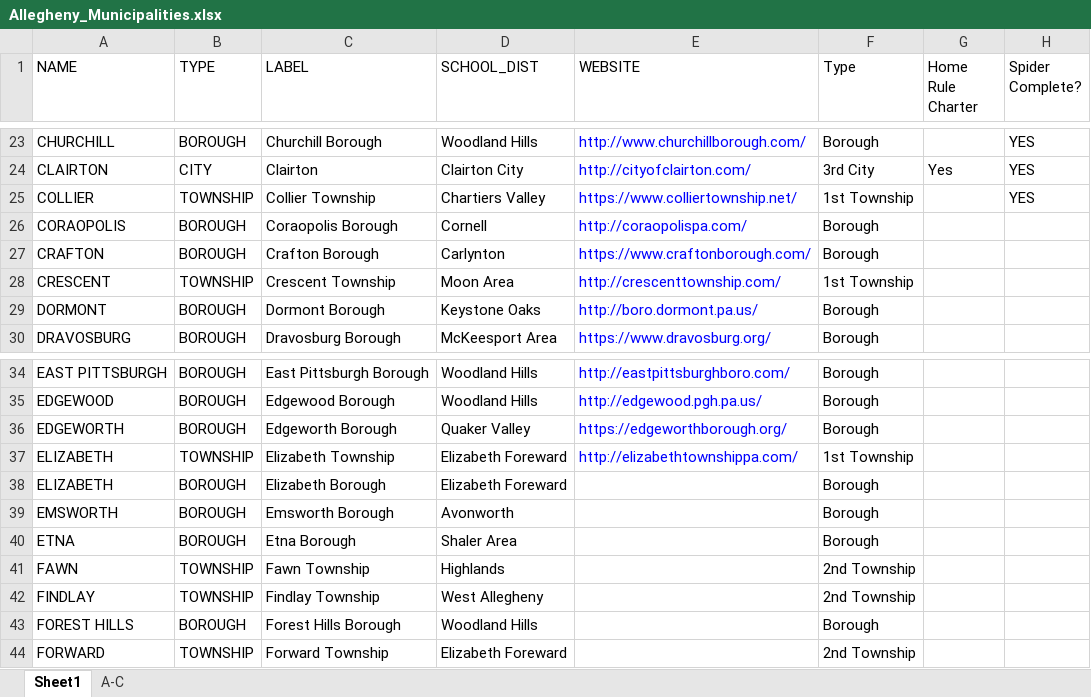
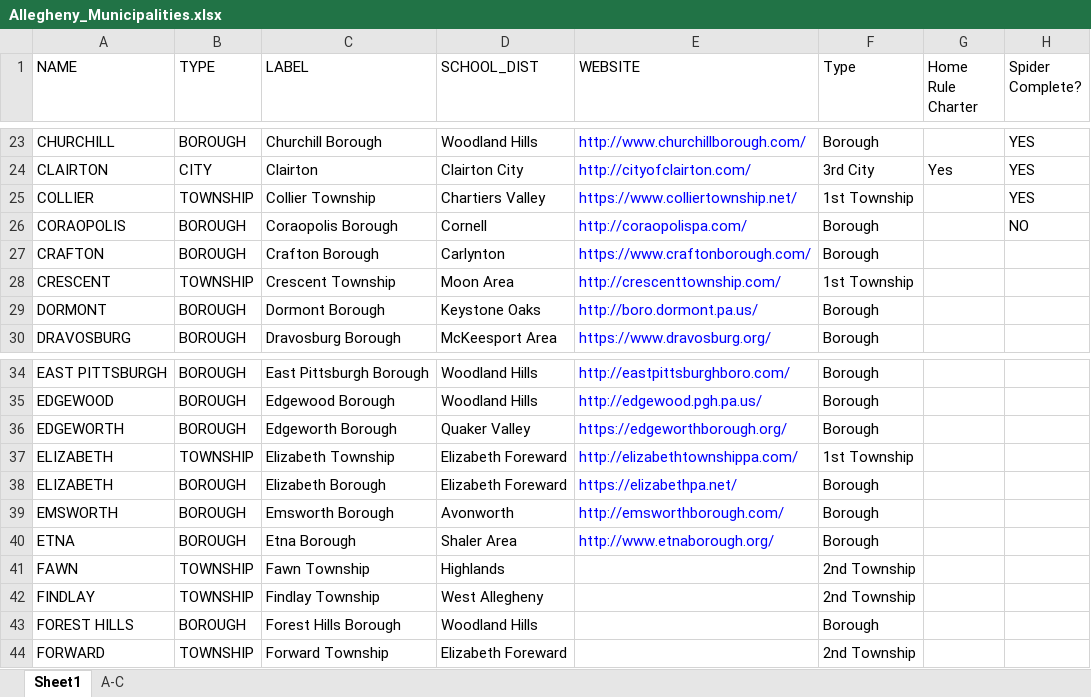
Before and after one commit to crocojim18/alleco, an Excel workbook: Allegheny_Municipalities.xlsx, sheet Sheet1, drawn as a sheet; only a part is shown, gaps mark what is left out; values as stored, in another font and other column widths than the file's, no borders; the diff names each change by its address in the sheet, - before the commit and + after, or states it on an @@ line.

```diff
--- a/Allegheny_Municipalities.xlsx (sheet Sheet1)
+++ b/Allegheny_Municipalities.xlsx (sheet Sheet1)
-H26 (Spider Complete?): (empty)
+H26 (Spider Complete?): NO
-E38 (WEBSITE): (empty)
+E38 (WEBSITE): https://elizabethpa.net/
-E39 (WEBSITE): (empty)
+E39 (WEBSITE): http://emsworthborough.com/
-E40 (WEBSITE): (empty)
+E40 (WEBSITE): http://www.etnaborough.org/
```
Also changed, not shown: 4 other files.
